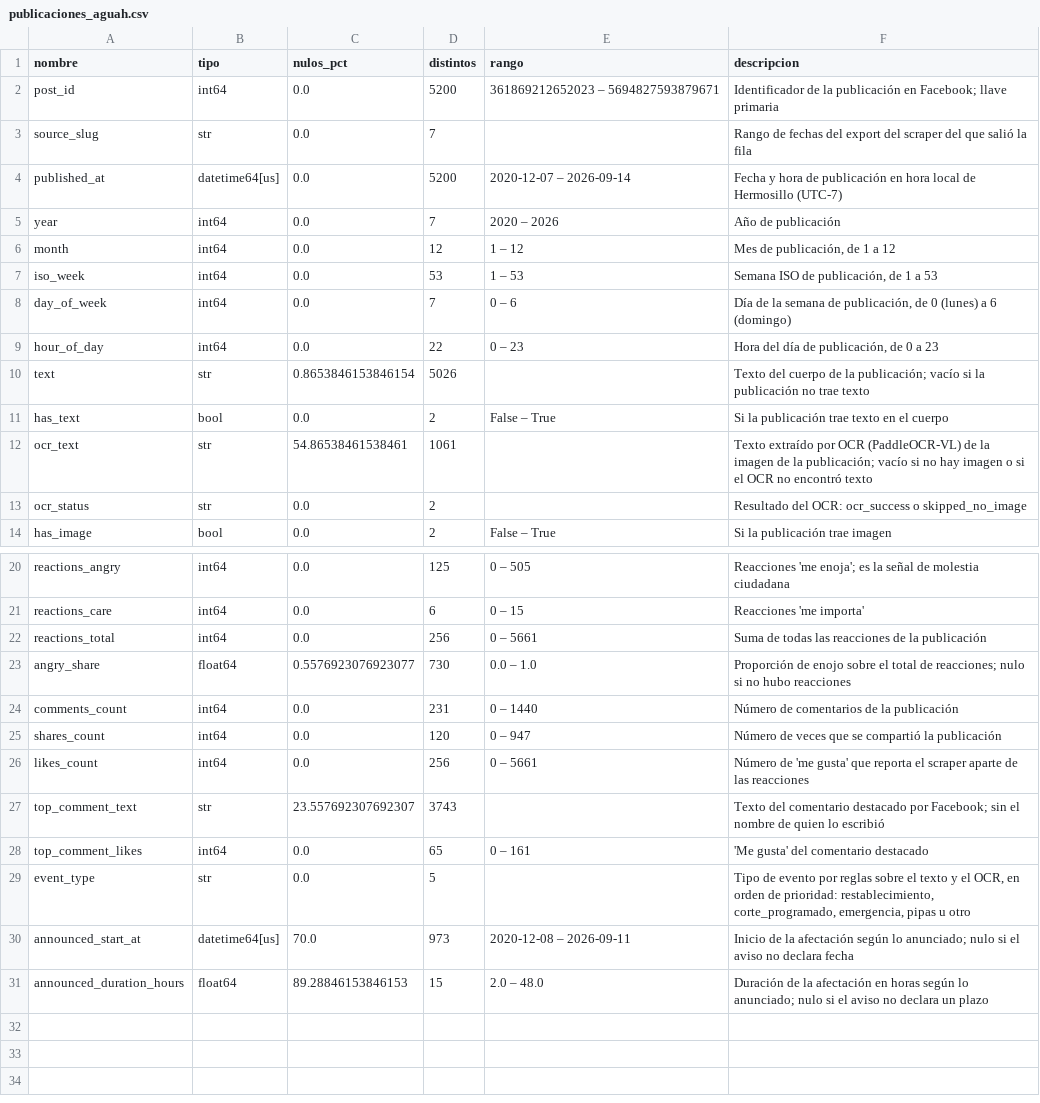
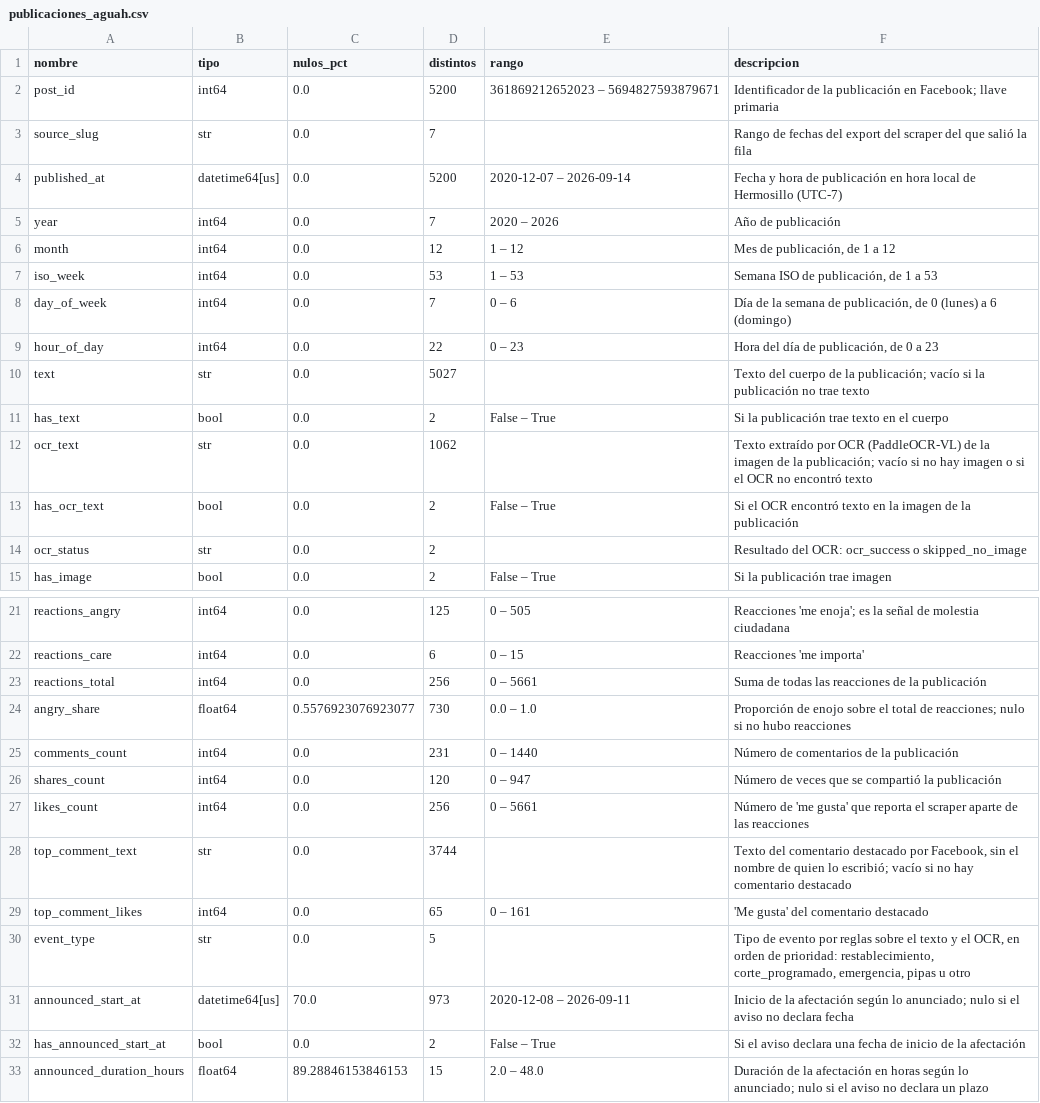
Before and after one commit to Mcd-2026-2-IngC-Team/proyecto-ingenieria-de-caracteristicas, a CSV file: references/publicaciones_aguah.csv, drawn as a sheet; only a part is shown, gaps mark what is left out.

```diff
--- a/references/publicaciones_aguah.csv
+++ b/references/publicaciones_aguah.csv
@@ -9,5 +9,6 @@ day_of_week,int64,0.0,7,0 – 6,"Día de la semana de publicación, de 0 (lunes)
 hour_of_day,int64,0.0,22,0 – 23,"Hora del día de publicación, de 0 a 23"
-text,str,0.8653846153846154,5026,,Texto del cuerpo de la publicación; vacío si la publicación no trae texto
+text,str,0.0,5027,,Texto del cuerpo de la publicación; vacío si la publicación no trae texto
 has_text,bool,0.0,2,False – True,Si la publicación trae texto en el cuerpo
-ocr_text,str,54.86538461538461,1061,,Texto extraído por OCR (PaddleOCR-VL) de la imagen de la publicación; vacío si no hay imagen o si el OCR no encontró texto
+ocr_text,str,0.0,1062,,Texto extraído por OCR (PaddleOCR-VL) de la imagen de la publicación; vacío si no hay imagen o si el OCR no encontró texto
+has_ocr_text,bool,0.0,2,False – True,Si el OCR encontró texto en la imagen de la publicación
 ocr_status,str,0.0,2,,Resultado del OCR: ocr_success o skipped_no_image
@@ -26,3 +27,3 @@ shares_count,int64,0.0,120,0 – 947,Número de veces que se compartió la publi
 likes_count,int64,0.0,256,0 – 5661,Número de 'me gusta' que reporta el scraper aparte de las reacciones
-top_comment_text,str,23.557692307692307,3743,,Texto del comentario destacado por Facebook; sin el nombre de quien lo escribió
+top_comment_text,str,0.0,3744,,"Texto del comentario destacado por Facebook, sin el nombre de quien lo escribió; vacío si no hay comentario destacado"
 top_comment_likes,int64,0.0,65,0 – 161,'Me gusta' del comentario destacado
@@ -30,2 +31,3 @@ event_type,str,0.0,5,,"Tipo de evento por reglas sobre el texto y el OCR, en ord
 announced_start_at,datetime64[us],70.0,973,2020-12-08 – 2026-09-11,Inicio de la afectación según lo anunciado; nulo si el aviso no declara fecha
+has_announced_start_at,bool,0.0,2,False – True,Si el aviso declara una fecha de inicio de la afectación
 announced_duration_hours,float64,89.28846153846153,15,2.0 – 48.0,Duración de la afectación en horas según lo anunciado; nulo si el aviso no declara un plazo
```
Also changed, not shown: references/colonias_hermosillo.csv, references/ubicaciones_aviso.csv, 10 other files.
